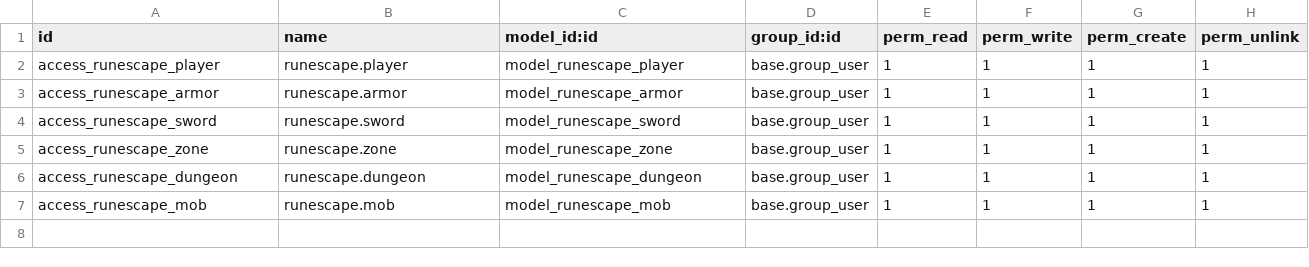
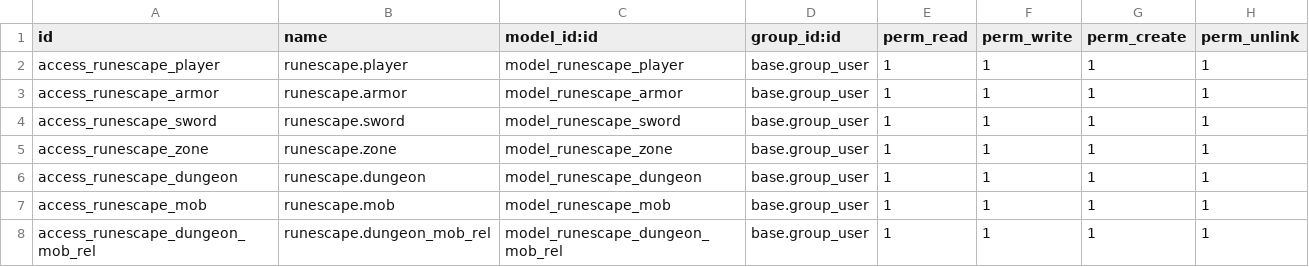
Before and after one commit to Joserra00/sge22-23, a CSV file: runescape/security/ir.model.access.csv, drawn as a sheet; the diff names each change by its address in the sheet, - before the commit and + after, or states it on an @@ line.

```diff
--- a/runescape/security/ir.model.access.csv
+++ b/runescape/security/ir.model.access.csv
+row 8: access_runescape_dungeon_mob_rel | runescape.dungeon_mob_rel | model_runescape_dungeon_mob_rel | base.group_user | 1 | 1 | 1 | 1
```
Also changed, not shown: 3 other files.
